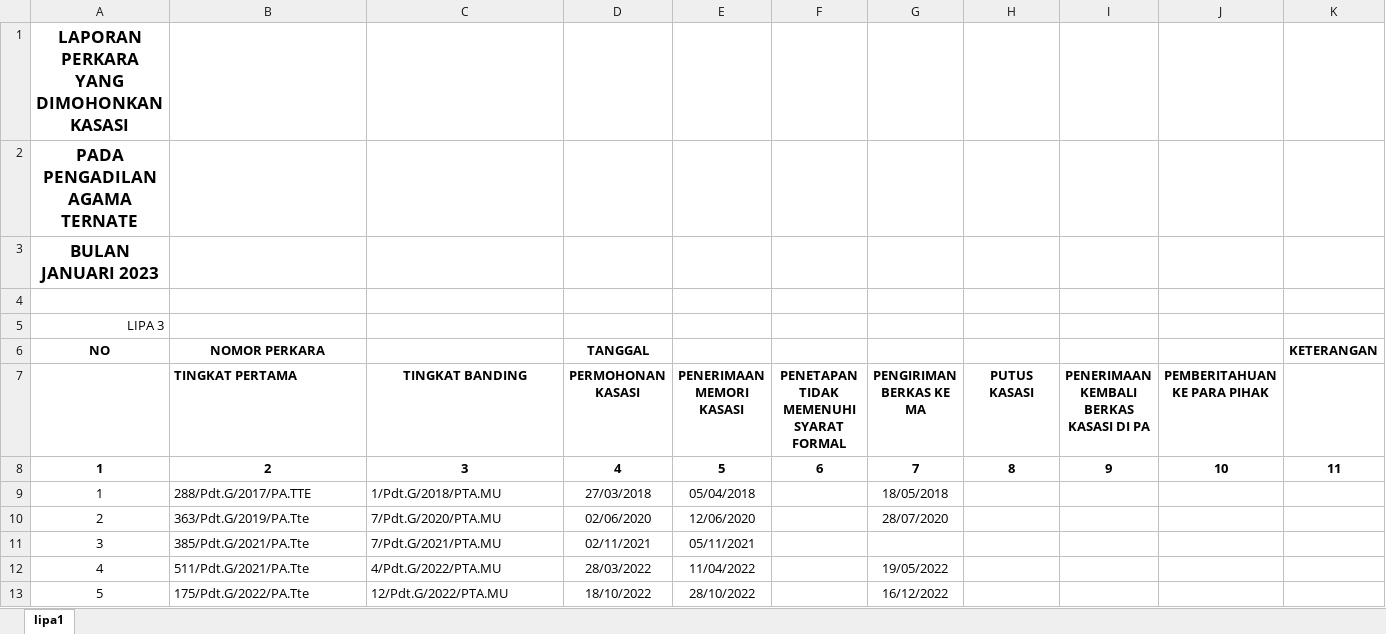
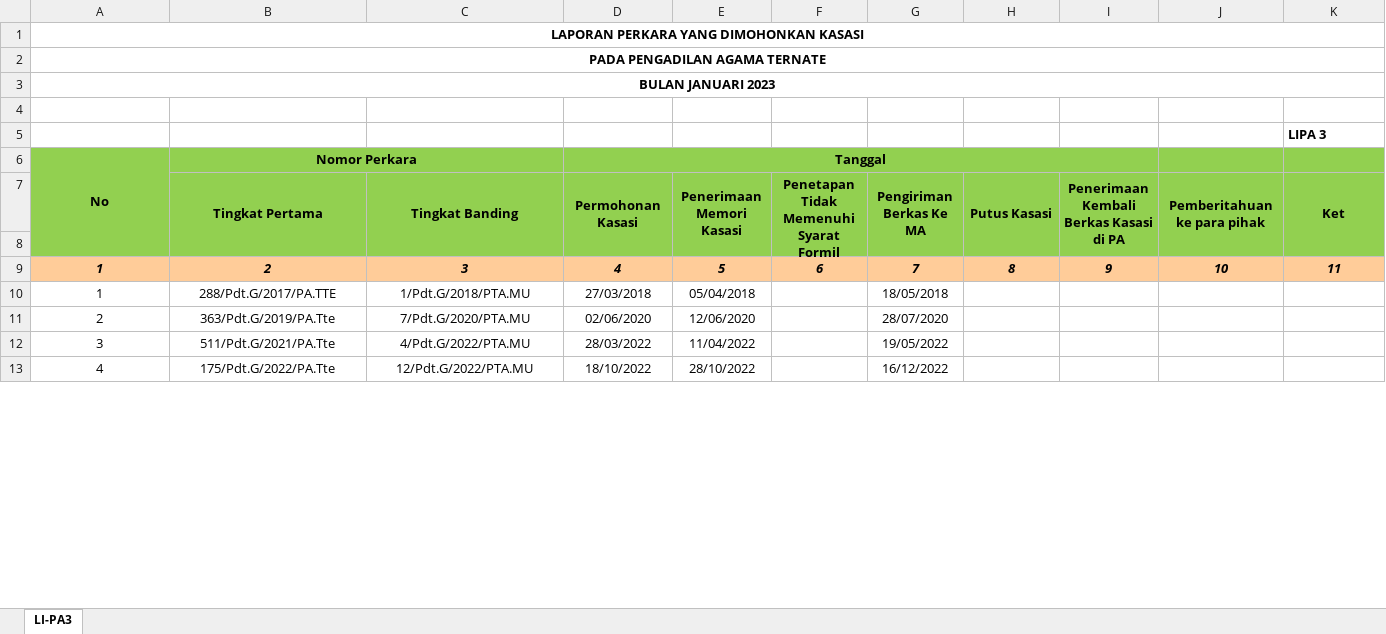
Before and after one commit to jkurniawan178/elaporan, an Excel workbook: hasil/2023_01_lipa_3.xlsx, sheet LI-PA3, drawn as a sheet; only a part is shown; values as stored, in another font and other column widths than the file's, no borders; removed rows and columns are numbered as before the commit, all else as after; the diff covers the shown part only; the diff names each change by its address in the sheet, - before the commit and + after, or states it on an @@ line.

Commit message:
Lipa 3 finish

```diff
--- a/hasil/2023_01_lipa_3.xlsx (sheet LI-PA3)
+++ b/hasil/2023_01_lipa_3.xlsx (sheet LI-PA3)
-sheet tab: lipa1
+sheet tab: LI-PA3
@@ A1:A3 text size: smaller @@
+A1:K1 merged
+A2:K2 merged
+A3:K3 merged
-row 5: LIPA 3
-row 6: NO | NOMOR PERKARA |  | TANGGAL |  |  |  |  |  |  | KETERANGAN
+row 5:  |  |  |  |  |  |  |  |  |  | LIPA 3
+row 6: No | Nomor Perkara |  | Tanggal
+row 7:  | Tingkat Pertama | Tingkat Banding | Permohonan Kasasi | Penerimaan Memori Kasasi | Penetapan Tidak Memenuhi Syarat Formil | Pengiriman Berkas Ke MA | Putus Kasasi | Penerimaan Kembali Berkas Kasasi di PA | Pemberitahuan ke para pihak | Ket
-A8:K8 fill: none
+A8:K8 fill: #92D050
-row 8:  | TINGKAT PERTAMA | TINGKAT BANDING | PERMOHONAN KASASI | PENERIMAAN MEMORI KASASI | PENETAPAN TIDAK MEMENUHI SYARAT FORMAL | PENGIRIMAN BERKAS KE MA | PUTUS KASASI | PENERIMAAN KEMBALI BERKAS KASASI DI PA | PEMBERITAHUAN KE PARA PIHAK
+row 8: (empty)
@@ A9:K9 fill: none → #FFCC99, italic: off → on @@
-B10:C11 alignment: left
+B10:C11 alignment: center
-row 11: 3 | 385/Pdt.G/2021/PA.Tte | 7/Pdt.G/2021/PTA.MU | 02/11/2021 | 05/11/2021
-A12: 4
+A12: 3
-B12:C13 alignment: left
+B12:C13 alignment: center
-A13: 5
+A13: 4
```
Also changed, not shown: 4 added rows, 4 removed rows, 1 edited cell and cell formats elsewhere in this sheet, 6 other files.
